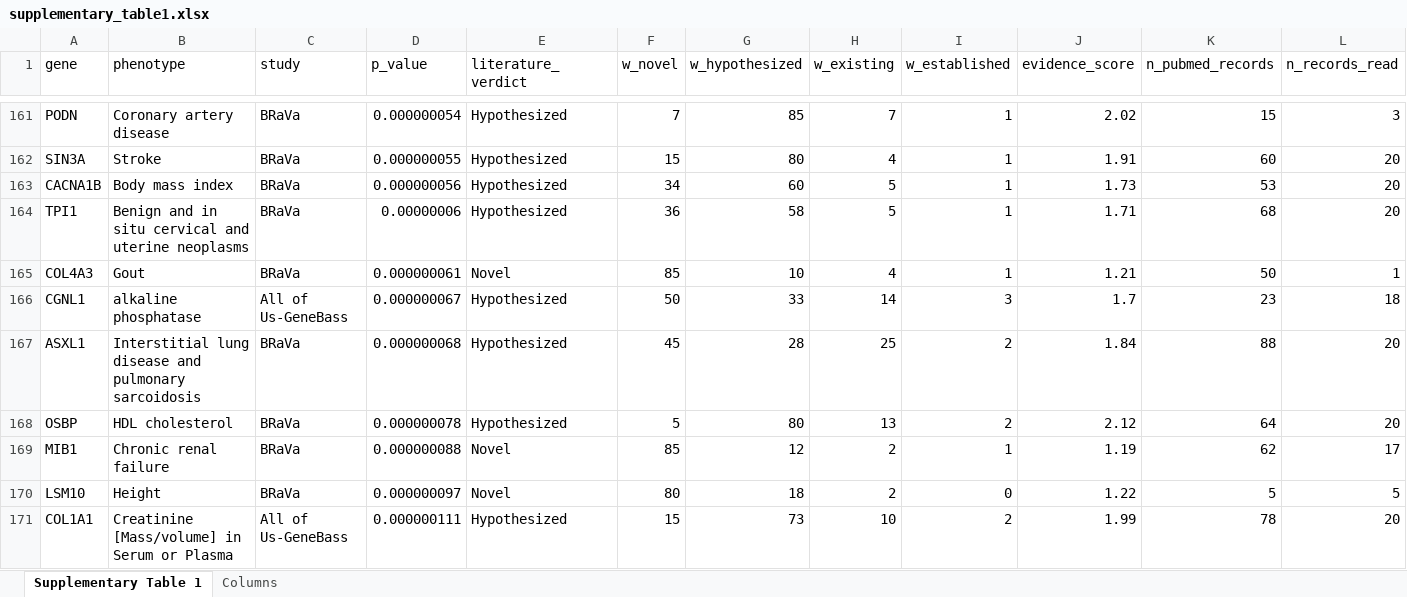
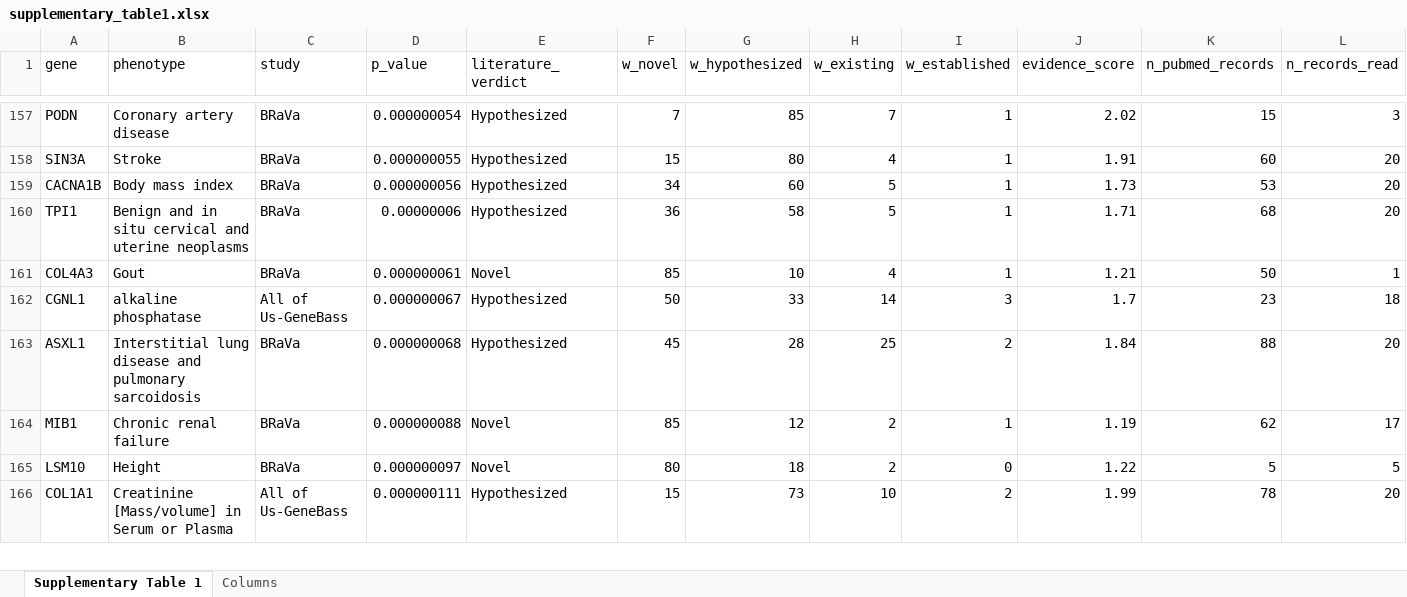
Before and after one commit to jeremyguez/PESTO-release, an Excel workbook: paper/results/supplementary_table1.xlsx, sheet Supplementary Table 1, drawn as a sheet; only a part is shown, gaps mark what is left out; values as stored, in another font and other column widths than the file's, no borders; rows hold the shown columns only; the diff covers the shown part only; the diff names each change by its address in the sheet, - before the commit and + after, or states it on an @@ line.

Commit message:
Figure 1: count each RVAS pair once across four more phenotype aliases.
AoU and BRaVa name some phenotypes differently, and only BMI / Body mass index
was matched, so eleven pairs were evaluated and counted twice: low density
lipoprotein / LDL cholesterol (ABCG8, CETP, TIMD4), high density lipoprotein /
HDL cholesterol (ANKRD12, COL18A1, KNL1, MIB1, OSBP), alanine aminotransferase /
Alanine transaminase (CGN) and WHRadjBMI / Waist to hip ratio adjusted for BMI
(PKD1, STAB1). The five aliases are in data/phenotype_aliases.tsv, read by 11,
142, 145, 19, 20_figure1.R and 25_figure_ed1.R; all_runs_auto_v7.tsv loses the
eleven BRaVa rows, keeping the All of Us-GeneBass side as for BMI.

939 unique pairs, 42 significant in both studies (was 950 and 31). Figure 1,
Extended Data Fig. 1, Extended Data Table 1 (OSBP / HDL now the AoU row, P
1.1e-7), Supplementary Table 1 and fig1_text_numbers.txt redrawn from paper/.

Also the renamed pipeline steps of Figure 1a (pipeline_schema.R), already in the
figure and its legend.

```diff
--- a/paper/results/supplementary_table1.xlsx (sheet Supplementary Table 1)
+++ b/paper/results/supplementary_table1.xlsx (sheet Supplementary Table 1)
-row 168: OSBP | HDL cholesterol | BRaVa | 0.000000078 | Hypothesized | 5 | 80 | 13 | 2 | 2.12 | 64 | 20
```
Also changed, not shown: 10 removed rows and 11 edited cells elsewhere in this sheet, 18 other files.
